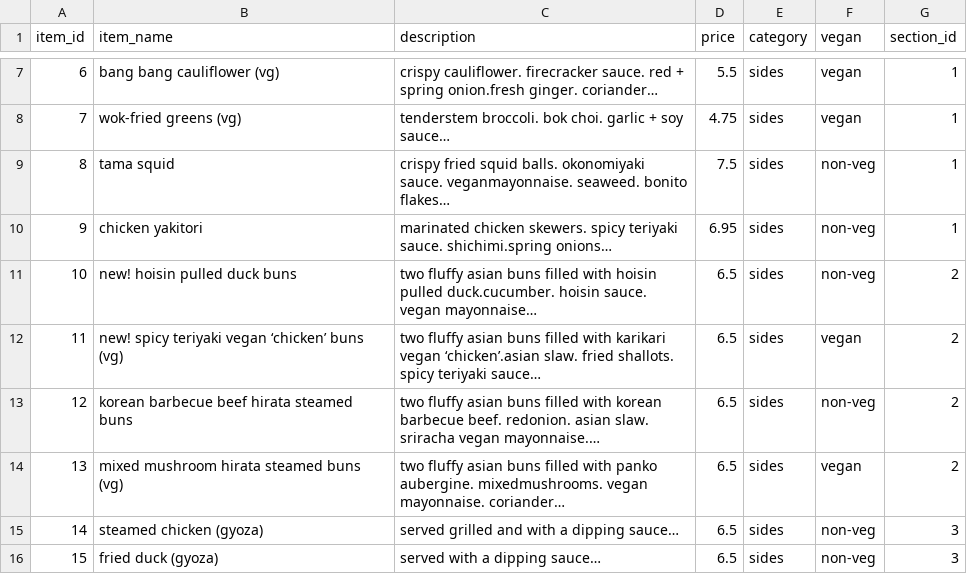
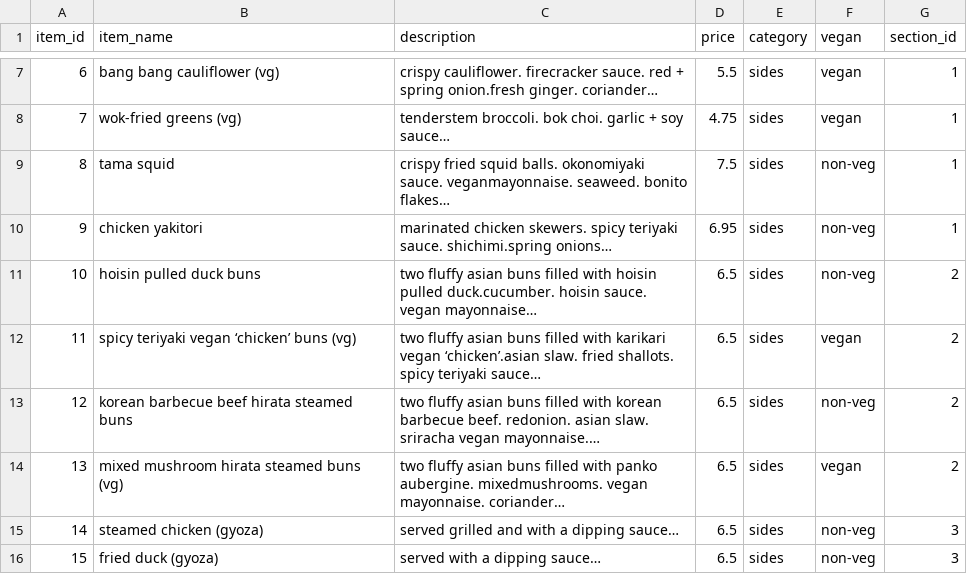
Before and after one commit to vtwkam1/vegan_restaurant_chain, a CSV file: wagamama_item.csv, drawn as a sheet; only a part is shown, gaps mark what is left out; the diff covers the shown part only.

```diff
--- a/wagamama_item.csv
+++ b/wagamama_item.csv
@@ -10,4 +10,4 @@
 9,"chicken yakitori","marinated chicken skewers. spicy teriyaki sauce. shichimi.spring onions…",6.95,"sides","non-veg",1
-10,"new! hoisin pulled duck buns","two fluffy asian buns filled with hoisin pulled duck.cucumber. hoisin sauce. vegan mayonnaise…",6.5,"sides","non-veg",2
-11,"new! spicy teriyaki vegan ‘chicken’ buns (vg)","two fluffy asian buns filled with karikari vegan ‘chicken’.asian slaw. fried shallots. spicy teriyaki sauce…",6.5,"sides","vegan",2
+10,"hoisin pulled duck buns","two fluffy asian buns filled with hoisin pulled duck.cucumber. hoisin sauce. vegan mayonnaise…",6.5,"sides","non-veg",2
+11,"spicy teriyaki vegan ‘chicken’ buns (vg)","two fluffy asian buns filled with karikari vegan ‘chicken’.asian slaw. fried shallots. spicy teriyaki sauce…",6.5,"sides","vegan",2
 12,"korean barbecue beef hirata steamed buns","two fluffy asian buns filled with korean barbecue beef. redonion. asian slaw. sriracha vegan mayonnaise.…",6.5,"sides","non-veg",2
```
Also changed, not shown: 9 edited cells elsewhere in this file, wagamama.csv, 11 other files.
